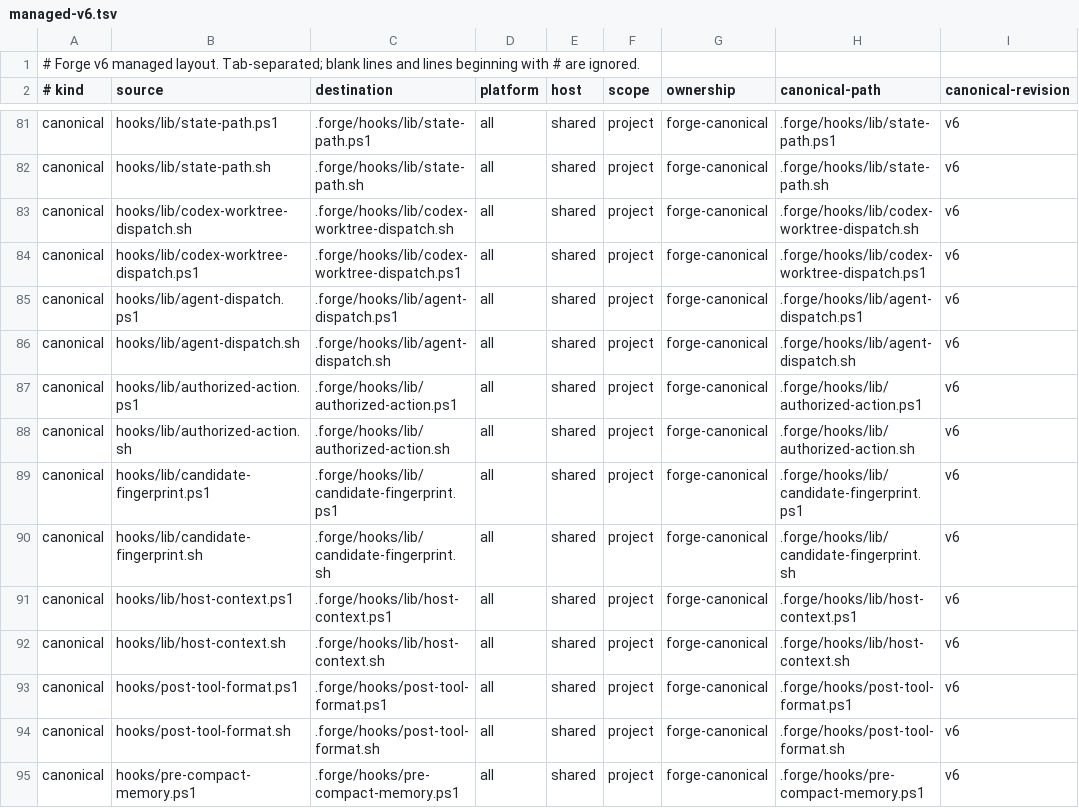
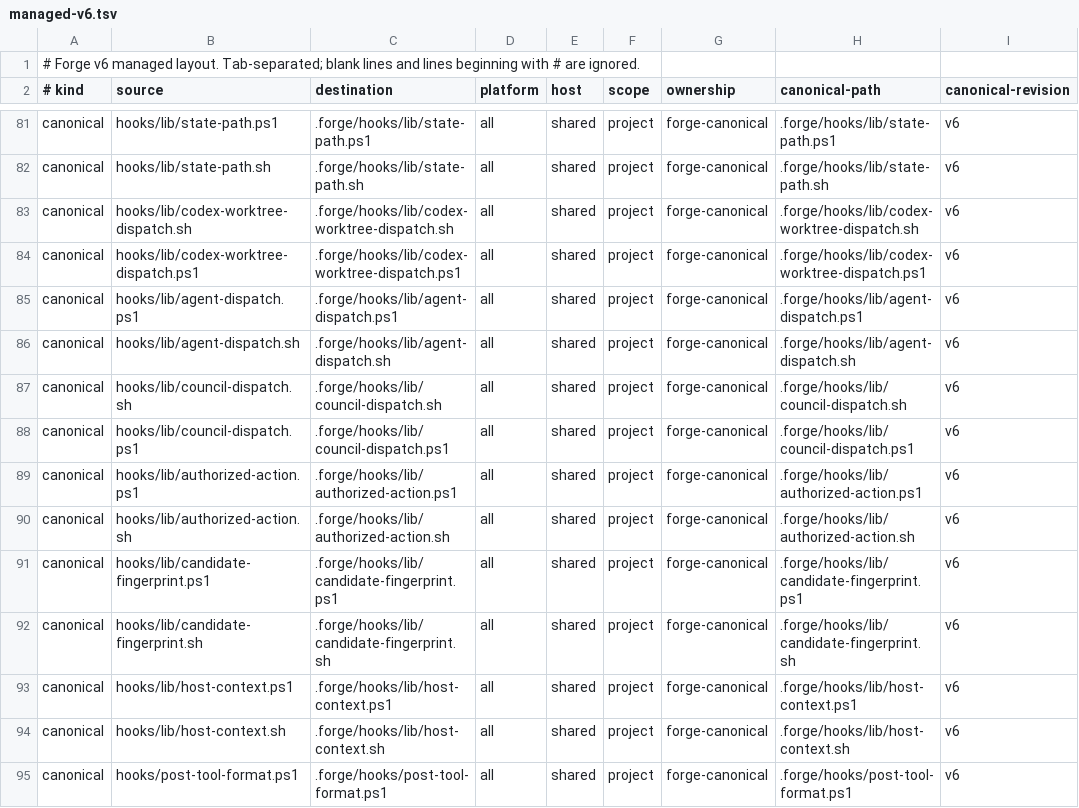
Before and after one commit to pablomarin/claude-codex-forge, a TSV file: manifests/managed-v6.tsv, drawn as a sheet; only a part is shown, gaps mark what is left out; the shorter side is filled out with more unchanged rows.

Commit message:
feat: add dynamic dual-engine council dispatch

```diff
--- a/manifests/managed-v6.tsv
+++ b/manifests/managed-v6.tsv
@@ -86,2 +86,4 @@ canonical	hooks/lib/agent-dispatch.ps1	.forge/hooks/lib/agent-dispatch.ps1	all	s
 canonical	hooks/lib/agent-dispatch.sh	.forge/hooks/lib/agent-dispatch.sh	all	shared	project	forge-canonical	.forge/hooks/lib/agent-dispatch.sh	v6
+canonical	hooks/lib/council-dispatch.sh	.forge/hooks/lib/council-dispatch.sh	all	shared	project	forge-canonical	.forge/hooks/lib/council-dispatch.sh	v6
+canonical	hooks/lib/council-dispatch.ps1	.forge/hooks/lib/council-dispatch.ps1	all	shared	project	forge-canonical	.forge/hooks/lib/council-dispatch.ps1	v6
 canonical	hooks/lib/authorized-action.ps1	.forge/hooks/lib/authorized-action.ps1	all	shared	project	forge-canonical	.forge/hooks/lib/authorized-action.ps1	v6
```
Also changed, not shown: 11 other files.
